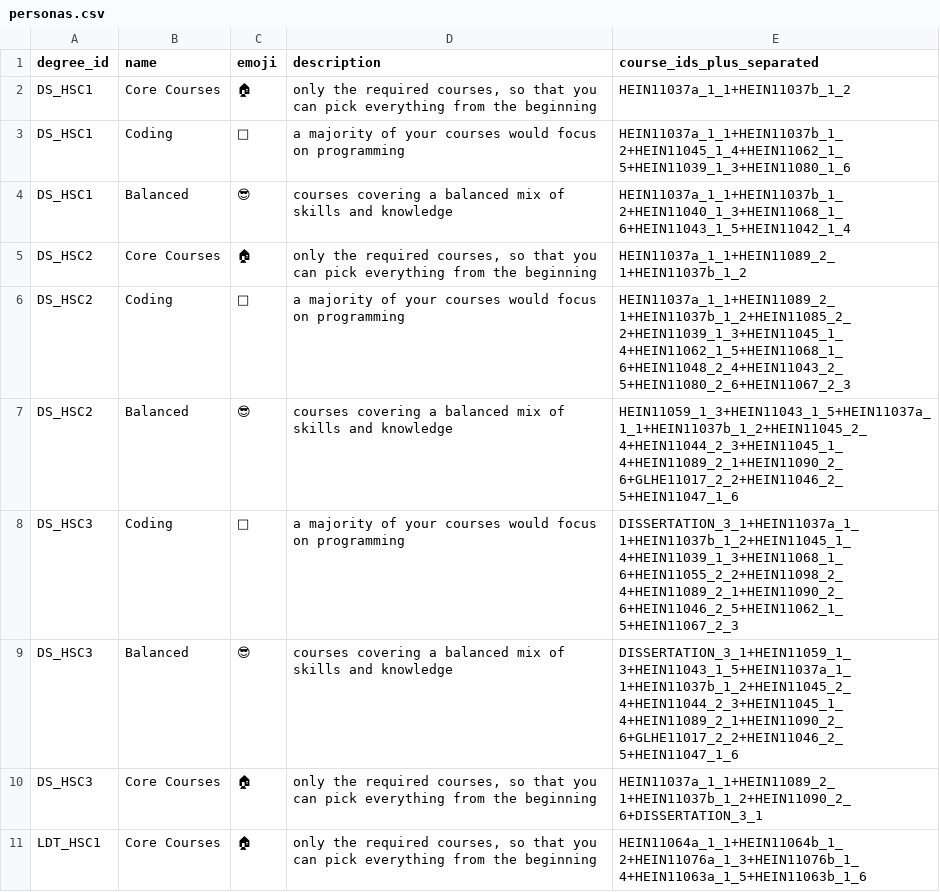
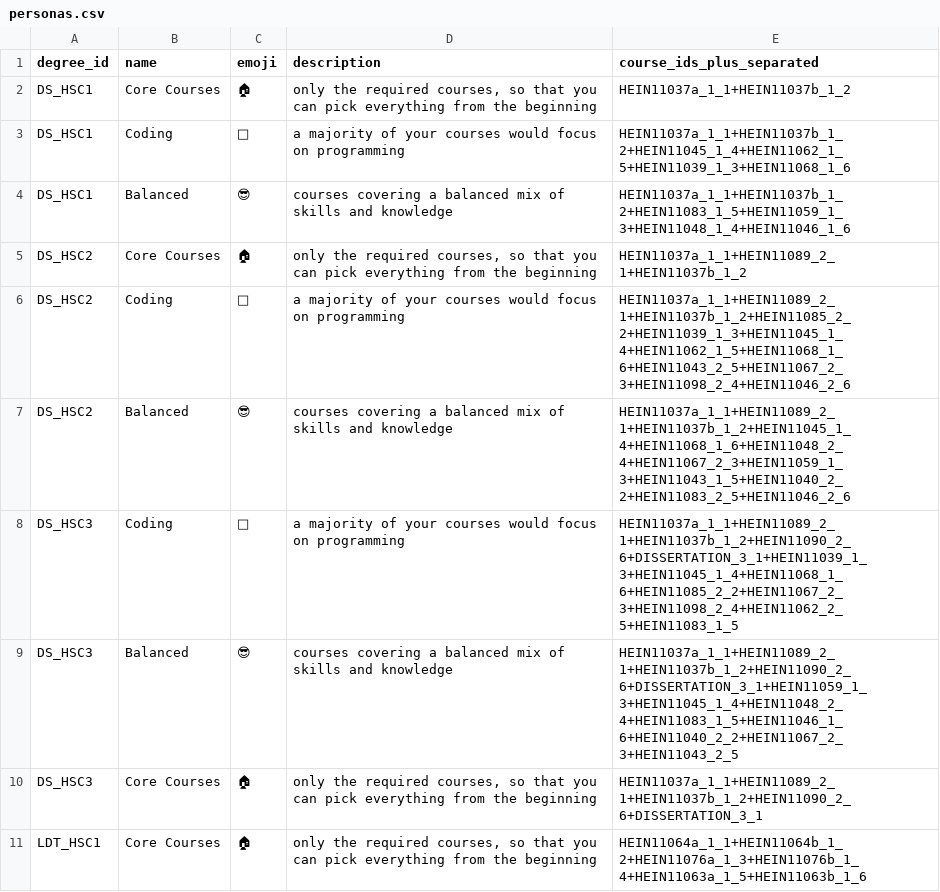
Before and after one commit to DDI-Talent/course-dashboard, a CSV file: data/personas.csv, drawn as a sheet; only a part is shown.

Commit message:
Update personas with new timetable
Fix some missing courses in prev personas due to block changes

```diff
--- a/data/personas.csv
+++ b/data/personas.csv
@@ -2,9 +2,9 @@ degree_id,name,emoji,description,course_ids_plus_separated
 DS_HSC1,Core Courses,🏠,"only the required courses, so that you can pick everything from the beginning",HEIN11037a_1_1+HEIN11037b_1_2
-DS_HSC1,Coding,👾,a majority of your courses would focus on programming,HEIN11037a_1_1+HEIN11037b_1_2+HEIN11045_1_4+HEIN11062_1_5+HEIN11039_1_3+HEIN11080_1_6
-DS_HSC1,Balanced,😎,courses covering a balanced mix of skills and knowledge,HEIN11037a_1_1+HEIN11037b_1_2+HEIN11040_1_3+HEIN11068_1_6+HEIN11043_1_5+HEIN11042_1_4
+DS_HSC1,Coding,👾,a majority of your courses would focus on programming,HEIN11037a_1_1+HEIN11037b_1_2+HEIN11045_1_4+HEIN11062_1_5+HEIN11039_1_3+HEIN11068_1_6
+DS_HSC1,Balanced,😎,courses covering a balanced mix of skills and knowledge,HEIN11037a_1_1+HEIN11037b_1_2+HEIN11083_1_5+HEIN11059_1_3+HEIN11048_1_4+HEIN11046_1_6
 DS_HSC2,Core Courses,🏠,"only the required courses, so that you can pick everything from the beginning",HEIN11037a_1_1+HEIN11089_2_1+HEIN11037b_1_2
-DS_HSC2,Coding,👾,a majority of your courses would focus on programming,HEIN11037a_1_1+HEIN11089_2_1+HEIN11037b_1_2+HEIN11085_2_2+HEIN11039_1_3+HEIN11045_1_4+HEIN11062_1_5+HEIN11068_1_6+HEIN11048_2_4+HEIN11043_2_5+HEIN11080_2_6+HEIN11067_2_3
-DS_HSC2,Balanced,😎,courses covering a balanced mix of skills and knowledge,HEIN11059_1_3+HEIN11043_1_5+HEIN11037a_1_1+HEIN11037b_1_2+HEIN11045_2_4+HEIN11044_2_3+HEIN11045_1_4+HEIN11089_2_1+HEIN11090_2_6+GLHE11017_2_2+HEIN11046_2_5+HEIN11047_1_6
-DS_HSC3,Coding,👾,a majority of your courses would focus on programming,DISSERTATION_3_1+HEIN11037a_1_1+HEIN11037b_1_2+HEIN11045_1_4+HEIN11039_1_3+HEIN11068_1_6+HEIN11055_2_2+HEIN11098_2_4+HEIN11089_2_1+HEIN11090_2_6+HEIN11046_2_5+HEIN11062_1_5+HEIN11067_2_3
-DS_HSC3,Balanced,😎,courses covering a balanced mix of skills and knowledge,DISSERTATION_3_1+HEIN11059_1_3+HEIN11043_1_5+HEIN11037a_1_1+HEIN11037b_1_2+HEIN11045_2_4+HEIN11044_2_3+HEIN11045_1_4+HEIN11089_2_1+HEIN11090_2_6+GLHE11017_2_2+HEIN11046_2_5+HEIN11047_1_6
+DS_HSC2,Coding,👾,a majority of your courses would focus on programming,HEIN11037a_1_1+HEIN11089_2_1+HEIN11037b_1_2+HEIN11085_2_2+HEIN11039_1_3+HEIN11045_1_4+HEIN11062_1_5+HEIN11068_1_6+HEIN11043_2_5+HEIN11067_2_3+HEIN11098_2_4+HEIN11046_2_6
+DS_HSC2,Balanced,😎,courses covering a balanced mix of skills and knowledge,HEIN11037a_1_1+HEIN11089_2_1+HEIN11037b_1_2+HEIN11045_1_4+HEIN11068_1_6+HEIN11048_2_4+HEIN11067_2_3+HEIN11059_1_3+HEIN11043_1_5+HEIN11040_2_2+HEIN11083_2_5+HEIN11046_2_6
+DS_HSC3,Coding,👾,a majority of your courses would focus on programming,HEIN11037a_1_1+HEIN11089_2_1+HEIN11037b_1_2+HEIN11090_2_6+DISSERTATION_3_1+HEIN11039_1_3+HEIN11045_1_4+HEIN11068_1_6+HEIN11085_2_2+HEIN11067_2_3+HEIN11098_2_4+HEIN11062_2_5+HEIN11083_1_5
+DS_HSC3,Balanced,😎,courses covering a balanced mix of skills and knowledge,HEIN11037a_1_1+HEIN11089_2_1+HEIN11037b_1_2+HEIN11090_2_6+DISSERTATION_3_1+HEIN11059_1_3+HEIN11045_1_4+HEIN11048_2_4+HEIN11083_1_5+HEIN11046_1_6+HEIN11040_2_2+HEIN11067_2_3+HEIN11043_2_5
 DS_HSC3,Core Courses,🏠,"only the required courses, so that you can pick everything from the beginning",HEIN11037a_1_1+HEIN11089_2_1+HEIN11037b_1_2+HEIN11090_2_6+DISSERTATION_3_1
```
